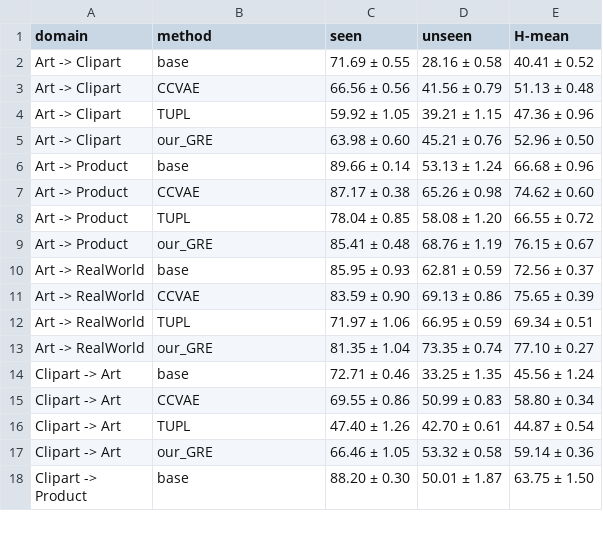
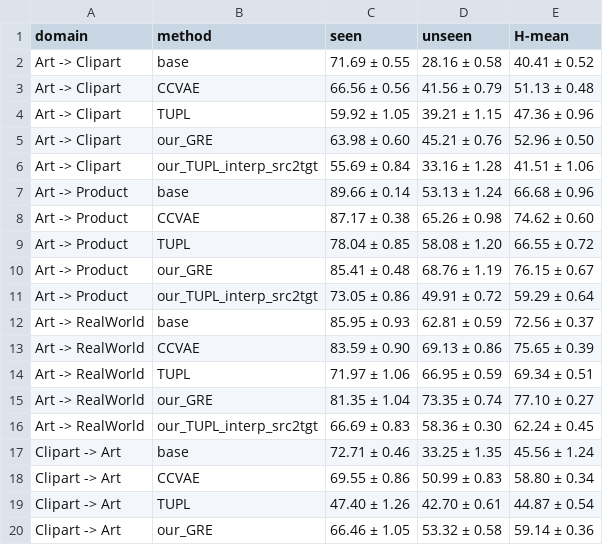
Before and after one commit to abolfazlasad/changeDomainNotebooks, a CSV file: notebooks/effective-gzsda/gzsda/result/csv/officeHome.csv, drawn as a sheet; only a part is shown; the shorter side is filled out with more unchanged rows; the diff covers the shown part only.

```diff
--- a/notebooks/effective-gzsda/gzsda/result/csv/officeHome.csv
+++ b/notebooks/effective-gzsda/gzsda/result/csv/officeHome.csv
@@ -5,2 +5,3 @@ Art -> Clipart,TUPL,59.92 ± 1.05,39.21 ± 1.15,47.36 ± 0.96
 Art -> Clipart,our_GRE,63.98 ± 0.60,45.21 ± 0.76,52.96 ± 0.50
+Art -> Clipart,our_TUPL_interp_src2tgt,55.69 ± 0.84,33.16 ± 1.28,41.51 ± 1.06
 Art -> Product,base,89.66 ± 0.14,53.13 ± 1.24,66.68 ± 0.96
@@ -9,2 +10,3 @@ Art -> Product,TUPL,78.04 ± 0.85,58.08 ± 1.20,66.55 ± 0.72
 Art -> Product,our_GRE,85.41 ± 0.48,68.76 ± 1.19,76.15 ± 0.67
+Art -> Product,our_TUPL_interp_src2tgt,73.05 ± 0.86,49.91 ± 0.72,59.29 ± 0.64
 Art -> RealWorld,base,85.95 ± 0.93,62.81 ± 0.59,72.56 ± 0.37
@@ -13,2 +15,3 @@ Art -> RealWorld,TUPL,71.97 ± 1.06,66.95 ± 0.59,69.34 ± 0.51
 Art -> RealWorld,our_GRE,81.35 ± 1.04,73.35 ± 0.74,77.10 ± 0.27
+Art -> RealWorld,our_TUPL_interp_src2tgt,66.69 ± 0.83,58.36 ± 0.30,62.24 ± 0.45
 Clipart -> Art,base,72.71 ± 0.46,33.25 ± 1.35,45.56 ± 1.24
```
Also changed, not shown: 9 added rows elsewhere in this file, notebooks/effective-gzsda/gzsda/result/csv/actionStyle.csv, notebooks/effective-gzsda/gzsda/result/csv/actionStyle_target_method_avg.csv, 11 other files.
